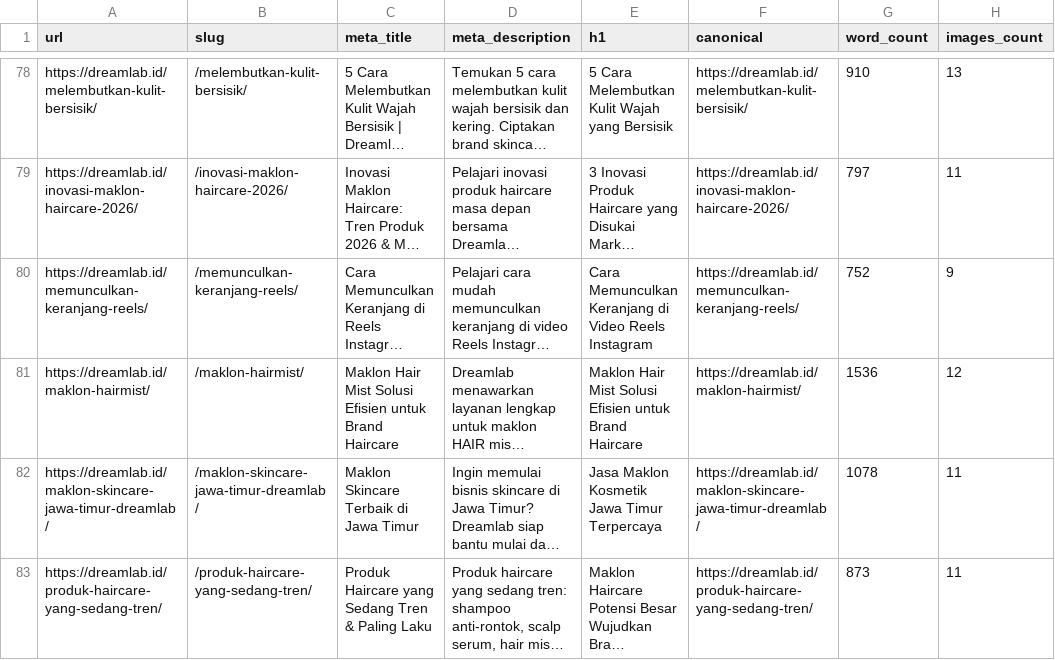
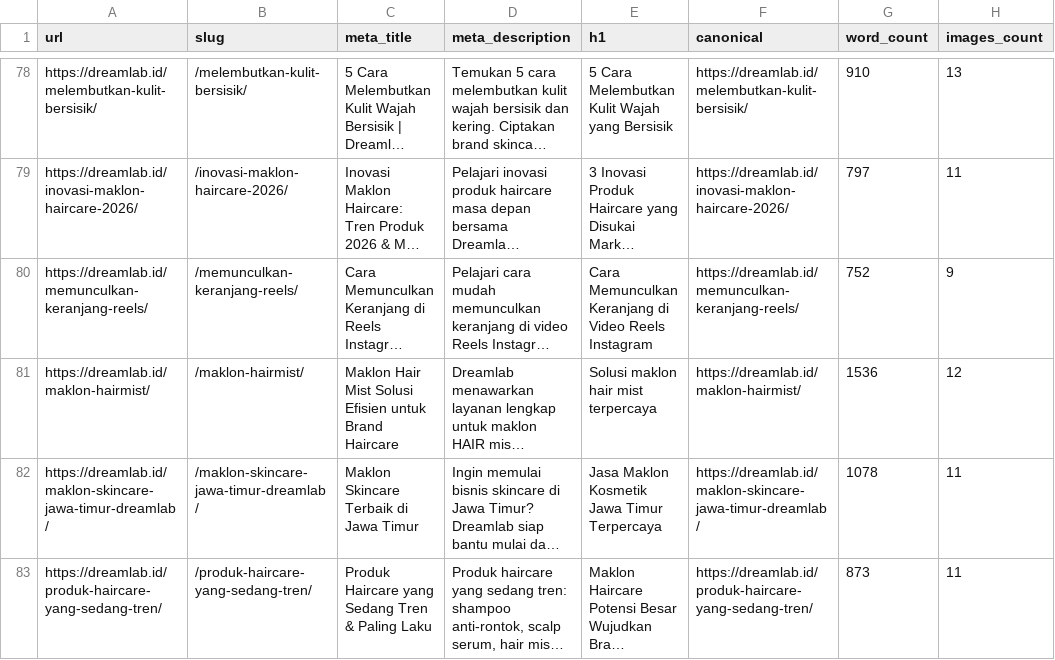
Before and after one commit to muhammadluthfi210869/dreamlab, a CSV file: src/data/seo-audit-export.csv, drawn as a sheet; only a part is shown, gaps mark what is left out; long unchanged cells end in …; the diff names each change by its address in the sheet, - before the commit and + after, or states it on an @@ line.

Commit message:
fix: align schema name with updated meta title

```diff
--- a/src/data/seo-audit-export.csv
+++ b/src/data/seo-audit-export.csv
-E81 (h1): Maklon Hair Mist Solusi Efisien untuk Brand Haircare
+E81 (h1): Solusi maklon hair mist terpercaya
```
Also changed, not shown: 3 other files.
